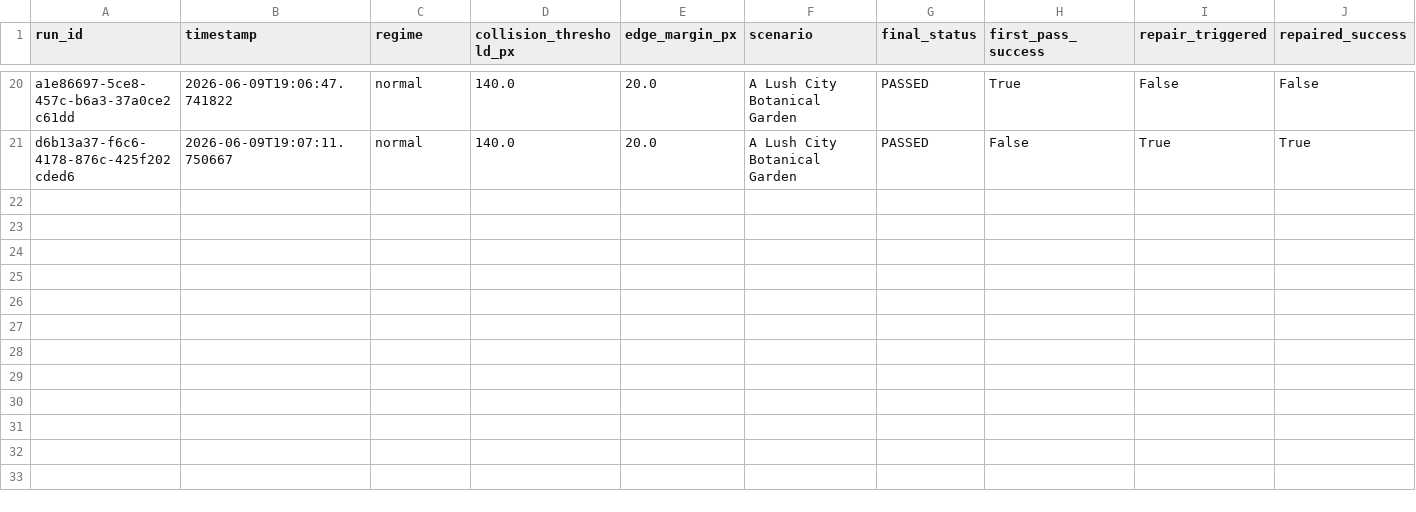
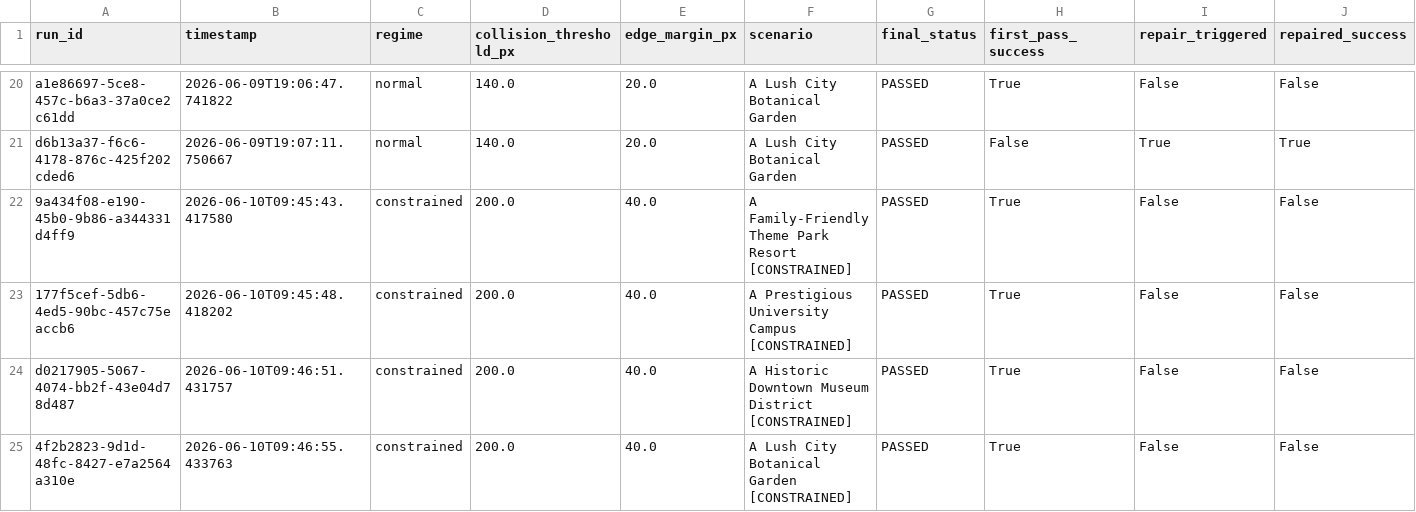
Before and after one commit to Skyonomy/RALE, a CSV file: final_300_benchmark_results.csv, drawn as a sheet; only a part is shown, gaps mark what is left out; rows hold the shown columns only; the diff names each change by its address in the sheet, - before the commit and + after, or states it on an @@ line.

```diff
--- a/final_300_benchmark_results.csv
+++ b/final_300_benchmark_results.csv
+row 22: 9a434f08-e190-45b0-9b86-a344331d4ff9 | 2026-06-10T09:45:43.417580 | constrained | 200.0 | 40.0 | A Family-Friendly Theme Park Resort [CONSTRAINED] | PASSED | True | False | False
+row 23: 177f5cef-5db6-4ed5-90bc-457c75eaccb6 | 2026-06-10T09:45:48.418202 | constrained | 200.0 | 40.0 | A Prestigious University Campus [CONSTRAINED] | PASSED | True | False | False
+row 24: d0217905-5067-4074-bb2f-43e04d78d487 | 2026-06-10T09:46:51.431757 | constrained | 200.0 | 40.0 | A Historic Downtown Museum District [CONSTRAINED] | PASSED | True | False | False
+row 25: 4f2b2823-9d1d-48fc-8427-e7a2564a310e | 2026-06-10T09:46:55.433763 | constrained | 200.0 | 40.0 | A Lush City Botanical Garden [CONSTRAINED] | PASSED | True | False | False
```
Also changed, not shown: 10 other files.
